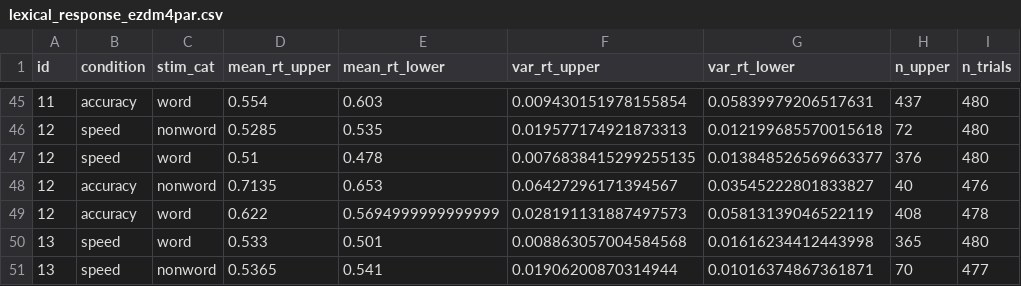
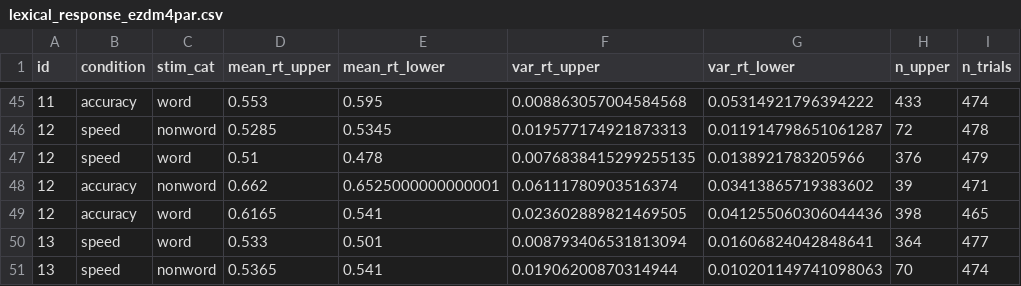
Before and after one commit to GidonFrischkorn/tutorial-ddm-bmm, a CSV file: data/lexical_response_ezdm4par.csv, drawn as a sheet; only a part is shown, gaps mark what is left out; the diff covers the shown part only; the diff names each change by its address in the sheet, - before the commit and + after, or states it on an @@ line.

```diff
--- a/data/lexical_response_ezdm4par.csv
+++ b/data/lexical_response_ezdm4par.csv
-D45 (mean_rt_upper): 0.554
+D45 (mean_rt_upper): 0.553
-E45 (mean_rt_lower): 0.603
+E45 (mean_rt_lower): 0.595
-F45 (var_rt_upper): 0.009430151978155854
+F45 (var_rt_upper): 0.008863057004584568
-G45 (var_rt_lower): 0.05839979206517631
+G45 (var_rt_lower): 0.05314921796394222
-H45 (n_upper): 437
+H45 (n_upper): 433
-I45 (n_trials): 480
+I45 (n_trials): 474
-E46 (mean_rt_lower): 0.535
+E46 (mean_rt_lower): 0.5345
-G46 (var_rt_lower): 0.012199685570015618
+G46 (var_rt_lower): 0.011914798651061287
-I46 (n_trials): 480
+I46 (n_trials): 478
-G47 (var_rt_lower): 0.013848526569663377
+G47 (var_rt_lower): 0.0138921783205966
-I47 (n_trials): 480
+I47 (n_trials): 479
-D48 (mean_rt_upper): 0.7135
+D48 (mean_rt_upper): 0.662
-E48 (mean_rt_lower): 0.653
+E48 (mean_rt_lower): 0.6525000000000001
-F48 (var_rt_upper): 0.06427296171394567
+F48 (var_rt_upper): 0.06111780903516374
-G48 (var_rt_lower): 0.03545222801833827
+G48 (var_rt_lower): 0.03413865719383602
-H48 (n_upper): 40
+H48 (n_upper): 39
-I48 (n_trials): 476
+I48 (n_trials): 471
-D49 (mean_rt_upper): 0.622
+D49 (mean_rt_upper): 0.6165
-E49 (mean_rt_lower): 0.5694999999999999
+E49 (mean_rt_lower): 0.541
-F49 (var_rt_upper): 0.028191131887497573
+F49 (var_rt_upper): 0.023602889821469505
-G49 (var_rt_lower): 0.05813139046522119
+G49 (var_rt_lower): 0.041255060306044436
-H49 (n_upper): 408
+H49 (n_upper): 398
-I49 (n_trials): 478
+I49 (n_trials): 465
-F50 (var_rt_upper): 0.008863057004584568
+F50 (var_rt_upper): 0.008793406531813094
-G50 (var_rt_lower): 0.01616234412443998
+G50 (var_rt_lower): 0.01606824042848641
-H50 (n_upper): 365
+H50 (n_upper): 364
-I50 (n_trials): 480
+I50 (n_trials): 477
-G51 (var_rt_lower): 0.01016374867361871
+G51 (var_rt_lower): 0.010201149741098063
-I51 (n_trials): 477
+I51 (n_trials): 474
```
Also changed, not shown: 140 edited cells elsewhere in this file, 7 other files.
